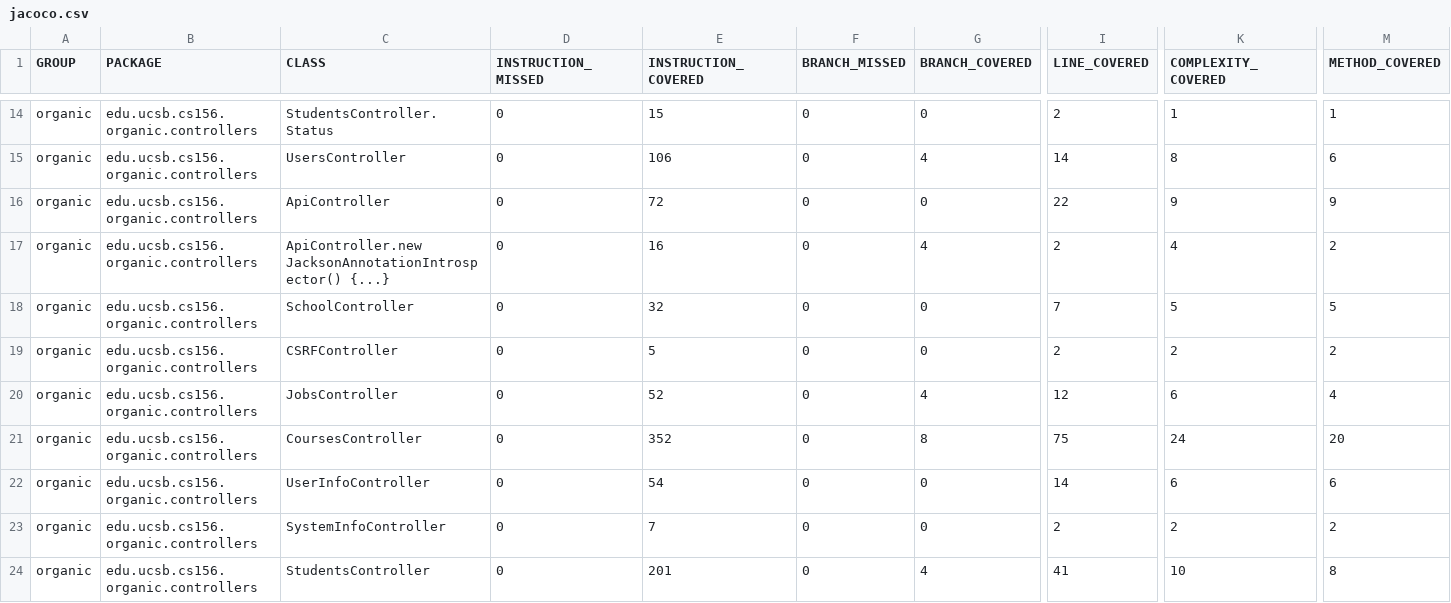
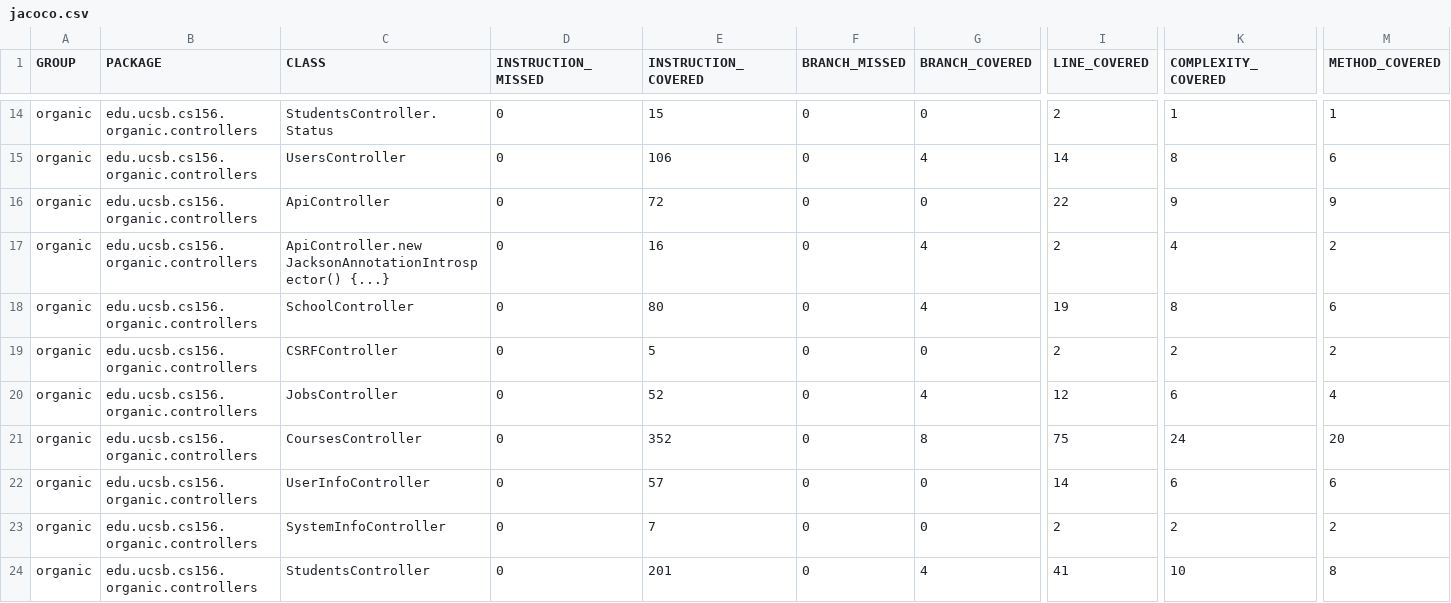
Before and after one commit to ucsb-cs156-w24/proj-organic-w24-6pm-1, a CSV file: prs/73/jacoco/jacoco.csv, drawn as a sheet; only a part is shown, gaps mark what is left out; the diff names each change by its address in the sheet, - before the commit and + after, or states it on an @@ line.

```diff
--- a/prs/73/jacoco/jacoco.csv
+++ b/prs/73/jacoco/jacoco.csv
-E18 (INSTRUCTION_COVERED): 32
+E18 (INSTRUCTION_COVERED): 80
-G18 (BRANCH_COVERED): 0
+G18 (BRANCH_COVERED): 4
-I18 (LINE_COVERED): 7
+I18 (LINE_COVERED): 19
-K18 (COMPLEXITY_COVERED): 5
+K18 (COMPLEXITY_COVERED): 8
-M18 (METHOD_COVERED): 5
+M18 (METHOD_COVERED): 6
-E22 (INSTRUCTION_COVERED): 54
+E22 (INSTRUCTION_COVERED): 57
```
Also changed, not shown: 11 other files.
